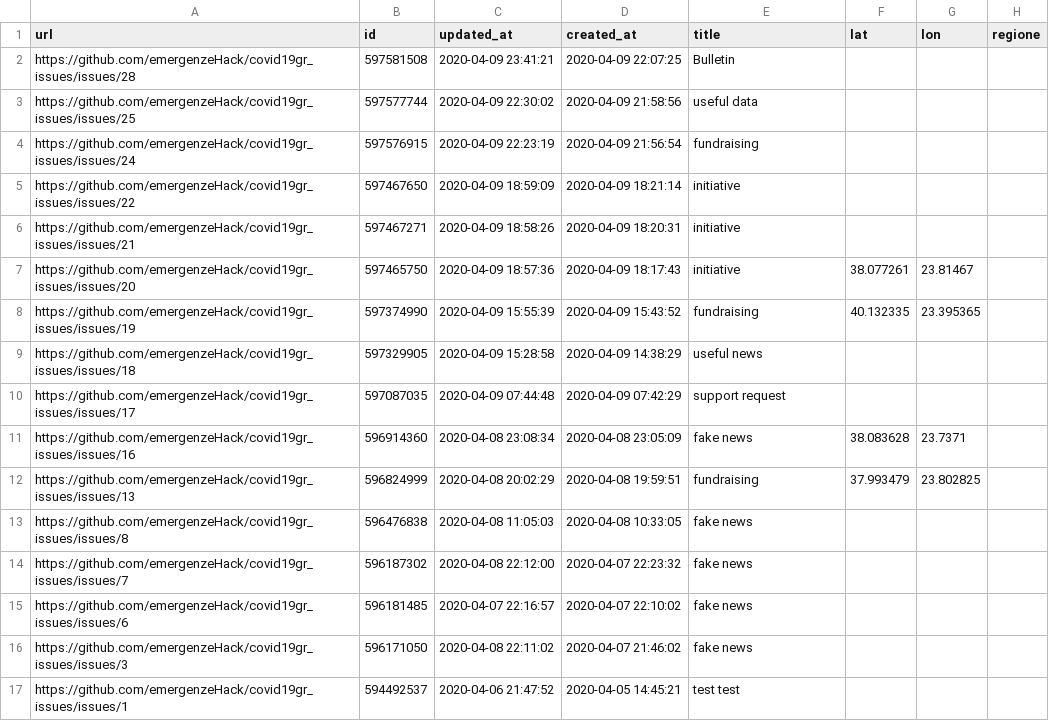
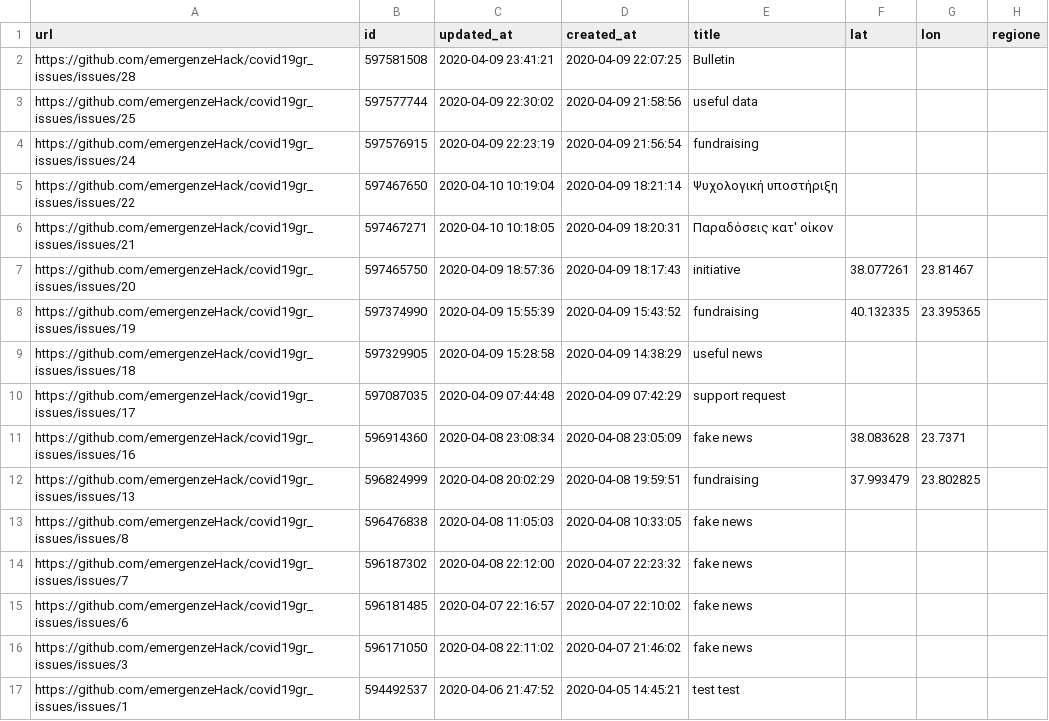
Before and after one commit to emergenzeHack/covid19gr_data, a CSV file: issues.csv, drawn as a sheet; only a part is shown; the diff names each change by its address in the sheet, - before the commit and + after, or states it on an @@ line.

```diff
--- a/issues.csv
+++ b/issues.csv
-C5 (updated_at): 2020-04-09 18:59:09
+C5 (updated_at): 2020-04-10 10:19:04
-E5 (title): initiative
+E5 (title): Ψυχολογική υποστήριξη
-C6 (updated_at): 2020-04-09 18:58:26
+C6 (updated_at): 2020-04-10 10:18:05
-E6 (title): initiative
+E6 (title): Παραδόσεις κατ' οίκον
```
Also changed, not shown: 2 other files.
